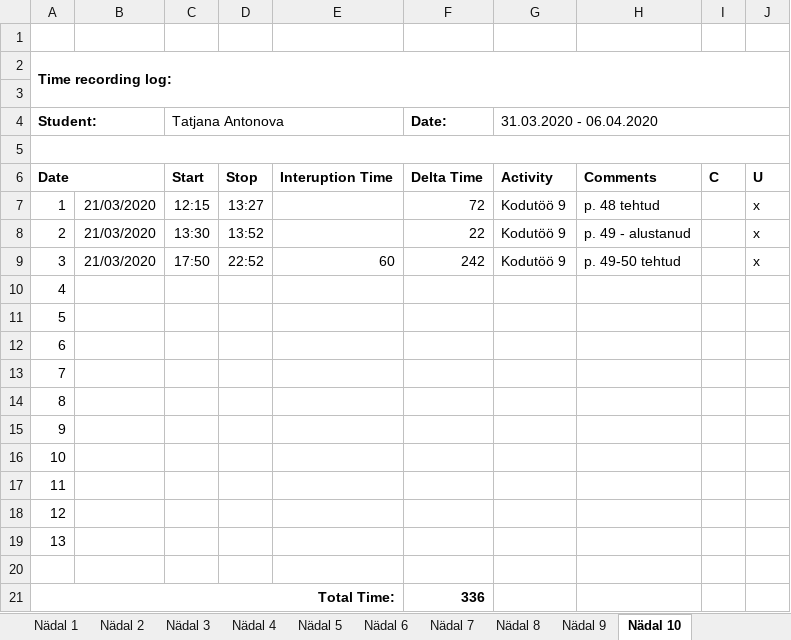
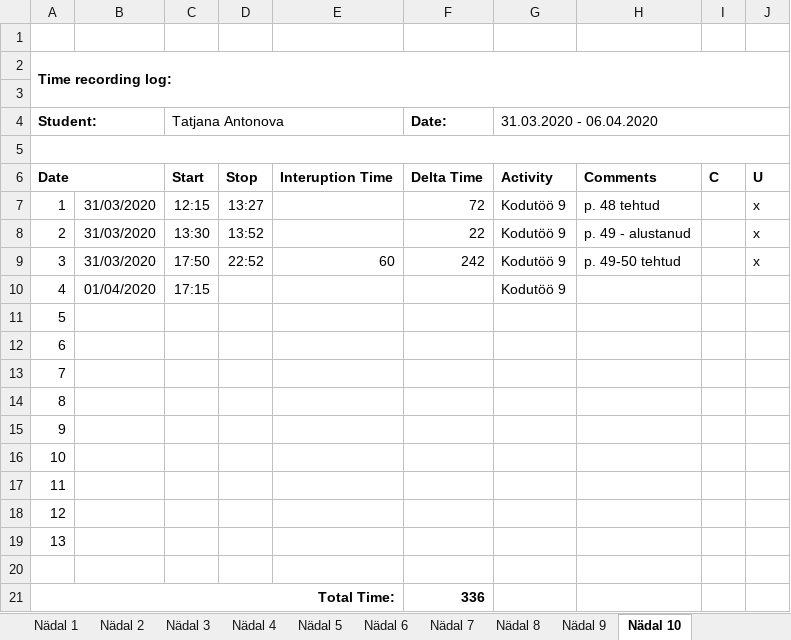
Before and after one commit to TatjanaAntonova/Homework4, an Excel workbook: Time recording log.xlsx, sheet Nädal 10, drawn as a sheet; values as stored, in another font and other column widths than the file's, no borders; the diff names each change by its address in the sheet, - before the commit and + after, or states it on an @@ line.

```diff
--- a/Time recording log.xlsx (sheet Nädal 10)
+++ b/Time recording log.xlsx (sheet Nädal 10)
-B7:B9: 21/03/2020
+B7:B9: 31/03/2020
-B10: (empty)
+B10: 01/04/2020
-C10 (Tatjana Antonova): (empty)
+C10 (Tatjana Antonova): 17:15
-G10 (31.03.2020 - 06.04.2020): (empty)
+G10 (31.03.2020 - 06.04.2020): Kodutöö 9
```
Also changed, not shown: 2 other files.
